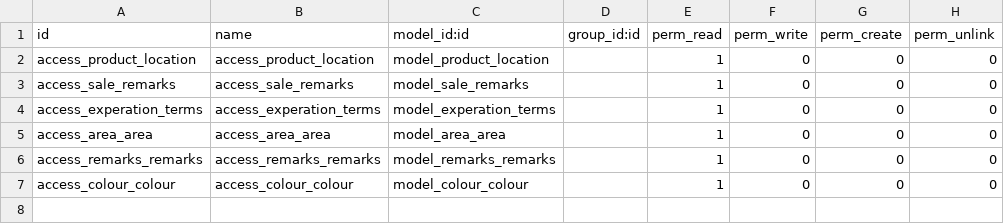
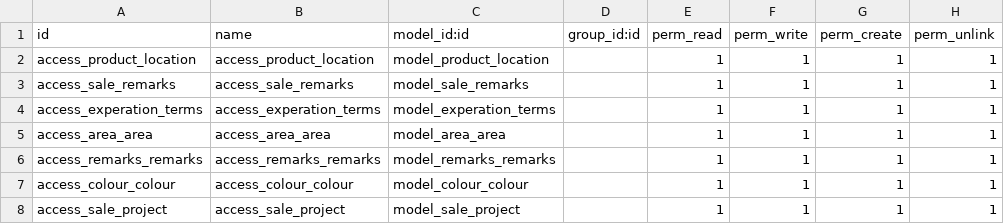
Before and after one commit to MPTechno/luminiare, a CSV file: solum_sale/security/ir.model.access.csv, drawn as a sheet.

Commit message:
[ADD] Add a project functionality as per new requirements and add a duplicate sale order line in led strip and opportunity partner module

```diff
--- a/solum_sale/security/ir.model.access.csv
+++ b/solum_sale/security/ir.model.access.csv
@@ -1,7 +1,8 @@
 id,name,model_id:id,group_id:id,perm_read,perm_write,perm_create,perm_unlink
-access_product_location,access_product_location,model_product_location,,1,0,0,0
-access_sale_remarks,access_sale_remarks,model_sale_remarks,,1,0,0,0
-access_experation_terms,access_experation_terms,model_experation_terms,,1,0,0,0
-access_area_area,access_area_area,model_area_area,,1,0,0,0
-access_remarks_remarks,access_remarks_remarks,model_remarks_remarks,,1,0,0,0
-access_colour_colour,access_colour_colour,model_colour_colour,,1,0,0,0
+access_product_location,access_product_location,model_product_location,,1,1,1,1
+access_sale_remarks,access_sale_remarks,model_sale_remarks,,1,1,1,1
+access_experation_terms,access_experation_terms,model_experation_terms,,1,1,1,1
+access_area_area,access_area_area,model_area_area,,1,1,1,1
+access_remarks_remarks,access_remarks_remarks,model_remarks_remarks,,1,1,1,1
+access_colour_colour,access_colour_colour,model_colour_colour,,1,1,1,1
+access_sale_project,access_sale_project,model_sale_project,,1,1,1,1
```
Also changed, not shown: 30 other files.
